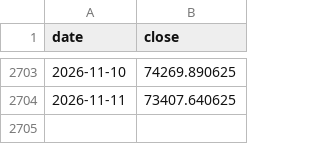
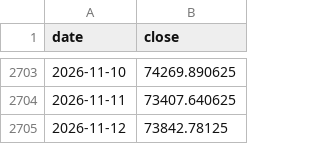
Before and after one commit to whyhuy/portfolio_tracker, a CSV file: data/prices/bitcoin.csv, drawn as a sheet; only a part is shown, gaps mark what is left out.

```diff
--- a/data/prices/bitcoin.csv
+++ b/data/prices/bitcoin.csv
@@ -2704 +2704,2 @@ date,close
 2026-11-11,73407.640625
+2026-11-12,73842.78125
```
Also changed, not shown: data/prices/CSPX.L.csv, data/prices/EFA.csv, 29 other files.
